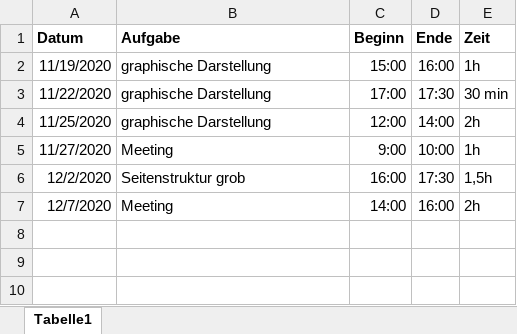
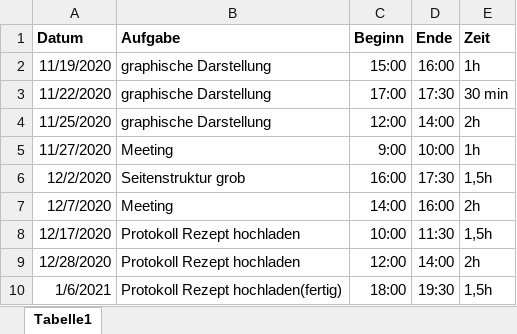
Before and after one commit to tasty-recipes-project/Dokumente, an Excel workbook: Arbeitszeiten Olivia.xlsx, sheet Tabelle1, drawn as a sheet; values as stored, in another font and other column widths than the file's, no borders; the diff names each change by its address in the sheet, - before the commit and + after, or states it on an @@ line.

Commit message:
Update Arbeitszeiten Olivia.xlsx

```diff
--- a/Arbeitszeiten Olivia.xlsx (sheet Tabelle1)
+++ b/Arbeitszeiten Olivia.xlsx (sheet Tabelle1)
+row 8: 12/17/2020 | Protokoll Rezept hochladen | 10:00 | 11:30 | 1,5h
+row 9: 12/28/2020 | Protokoll Rezept hochladen | 12:00 | 14:00 | 2h
+row 10: 1/6/2021 | Protokoll Rezept hochladen(fertig) | 18:00 | 19:30 | 1,5h
```
